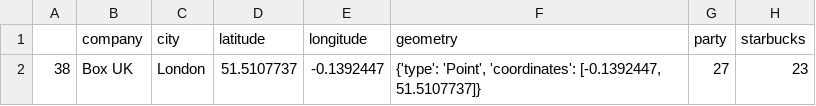
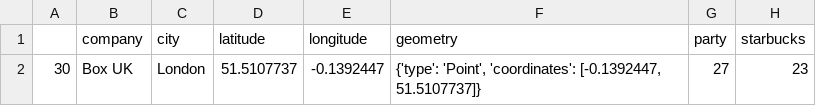
Before and after one commit to julistary/GeoSpatial_Data_Project, a CSV file: data/df_final.csv, drawn as a sheet; only a part is shown; the diff names each change by its address in the sheet, - before the commit and + after, or states it on an @@ line.

```diff
--- a/data/df_final.csv
+++ b/data/df_final.csv
-A2: 38
+A2: 30
```
Also changed, not shown: 17 other files.
